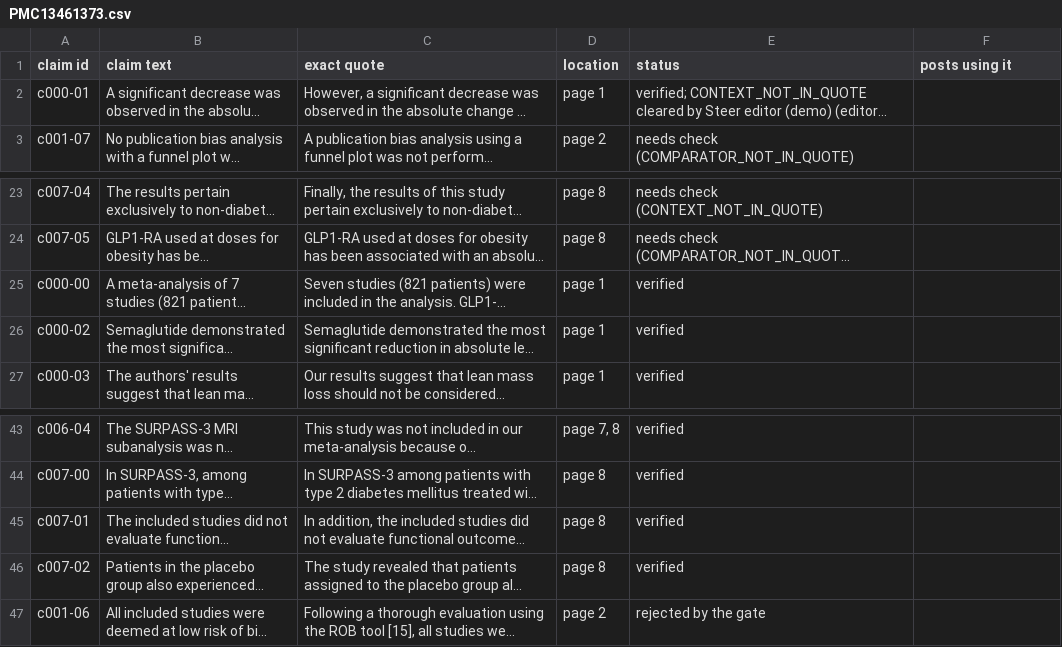
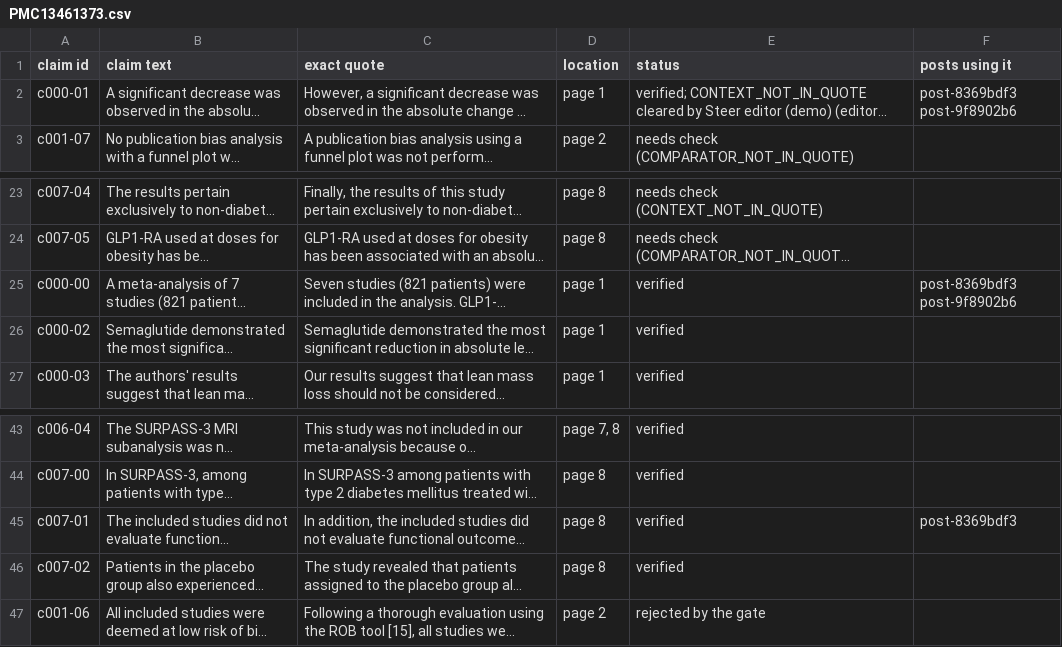
Before and after one commit to Yashash4/steer, a CSV file: site/sources/PMC13461373.csv, drawn as a sheet; only a part is shown, gaps mark what is left out; long unchanged cells end in …; the diff names each change by its address in the sheet, - before the commit and + after, or states it on an @@ line.

Commit message:
WIP: site-final (stopped for a box restart): studio, sources, PS1 rebuilt with the 6 final posts and the 3 ship reels; NOT done: posts/index.html regeneration, checks, QA, scan; mk_safety.py added

```diff
--- a/site/sources/PMC13461373.csv
+++ b/site/sources/PMC13461373.csv
-F2 (posts using it): (empty)
+F2 (posts using it): post-8369bdf3 post-9f8902b6
-F25 (posts using it): (empty)
+F25 (posts using it): post-8369bdf3 post-9f8902b6
-F45 (posts using it): (empty)
+F45 (posts using it): post-8369bdf3
```
Also changed, not shown: 19 other files.
